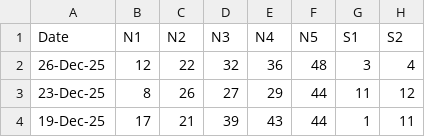
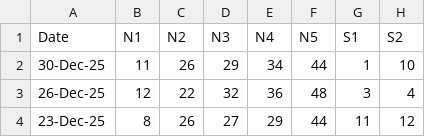
Before and after one commit to jamie-peden/reimagined-octo-eureka, a CSV file: euromillions-draw-history.csv, drawn as a sheet; only a part is shown; the shorter side is filled out with more unchanged rows.

Commit message:
Add new EuroMillions draw date and results

```diff
--- a/euromillions-draw-history.csv
+++ b/euromillions-draw-history.csv
@@ -1,2 +1,3 @@
 Date,N1,N2,N3,N4,N5,S1,S2
+30-Dec-25,11,26,29,34,44,1,10
 26-Dec-25,12,22,32,36,48,3,4
```
